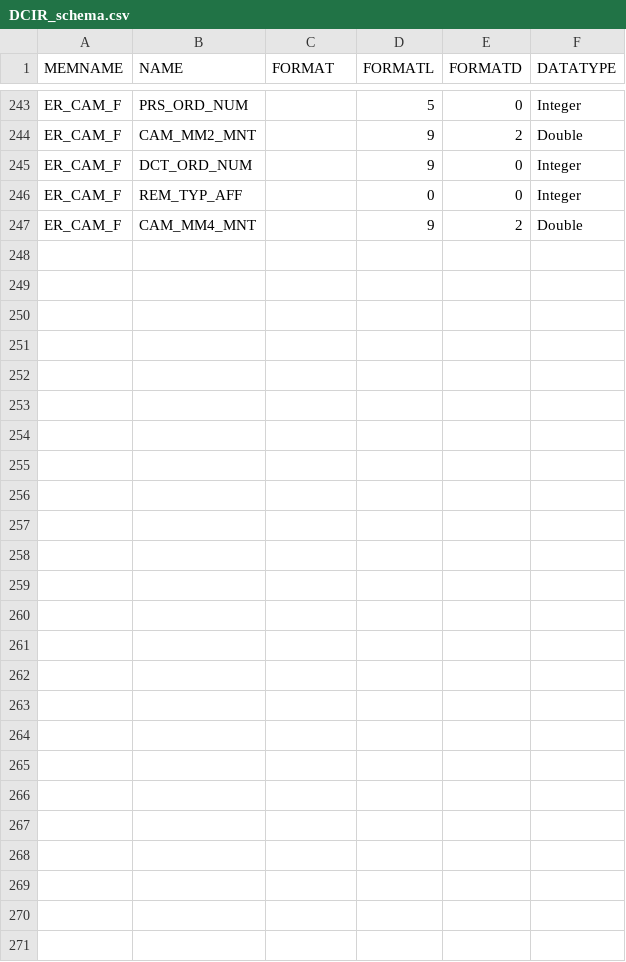
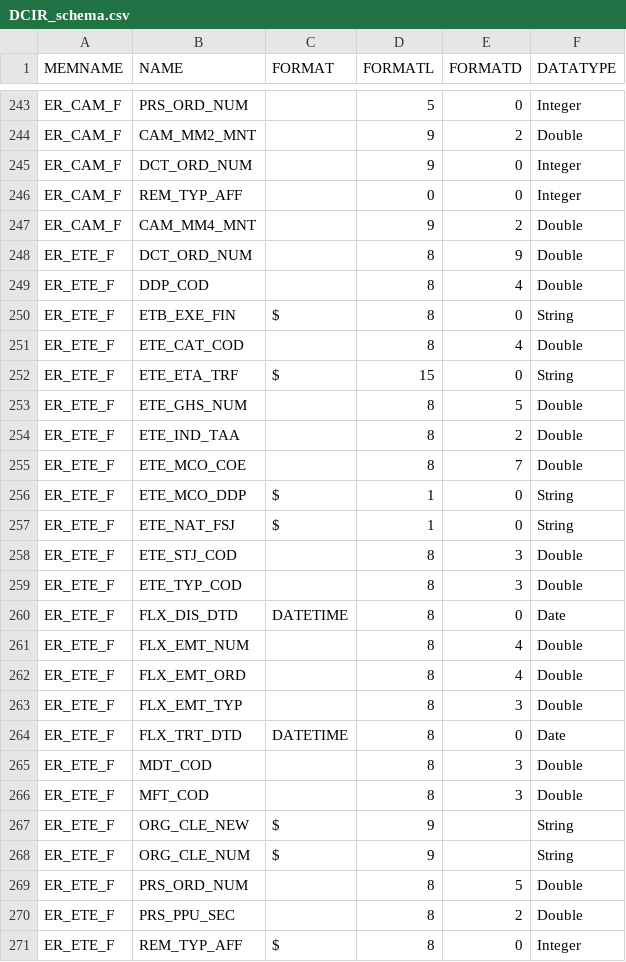
Before and after one commit to X-DataInitiative/SCALPEL-Flattening, a CSV file: src/main/resources/schema/drees_echantillon/DCIR_schema.csv, drawn as a sheet; only a part is shown, gaps mark what is left out.

Commit message:
changement des schemas et des conf pour cohérence

```diff
--- a/src/main/resources/schema/drees_echantillon/DCIR_schema.csv
+++ b/src/main/resources/schema/drees_echantillon/DCIR_schema.csv
@@ -247 +247,25 @@ ER_CAM_F;REM_TYP_AFF;;0;0;Integer
 ER_CAM_F;CAM_MM4_MNT;;9;2;Double
+ER_ETE_F;DCT_ORD_NUM;;8;9;Double
+ER_ETE_F;DDP_COD;;8;4;Double
+ER_ETE_F;ETB_EXE_FIN;$;8;0;String
+ER_ETE_F;ETE_CAT_COD;;8;4;Double
+ER_ETE_F;ETE_ETA_TRF;$;15;0;String
+ER_ETE_F;ETE_GHS_NUM;;8;5;Double
+ER_ETE_F;ETE_IND_TAA;;8;2;Double
+ER_ETE_F;ETE_MCO_COE;;8;7;Double
+ER_ETE_F;ETE_MCO_DDP;$;1;0;String
+ER_ETE_F;ETE_NAT_FSJ;$;1;0;String
+ER_ETE_F;ETE_STJ_COD;;8;3;Double
+ER_ETE_F;ETE_TYP_COD;;8;3;Double
+ER_ETE_F;FLX_DIS_DTD;DATETIME;8;0;Date
+ER_ETE_F;FLX_EMT_NUM;;8;4;Double
+ER_ETE_F;FLX_EMT_ORD;;8;4;Double
+ER_ETE_F;FLX_EMT_TYP;;8;3;Double
+ER_ETE_F;FLX_TRT_DTD;DATETIME;8;0;Date
+ER_ETE_F;MDT_COD;;8;3;Double
+ER_ETE_F;MFT_COD;;8;3;Double
+ER_ETE_F;ORG_CLE_NEW;$;9;;String
+ER_ETE_F;ORG_CLE_NUM;$;9;;String
+ER_ETE_F;PRS_ORD_NUM;;8;5;Double
+ER_ETE_F;PRS_PPU_SEC;;8;2;Double
+ER_ETE_F;REM_TYP_AFF;$;8;0;Integer
```
Also changed, not shown: 3 other files.
